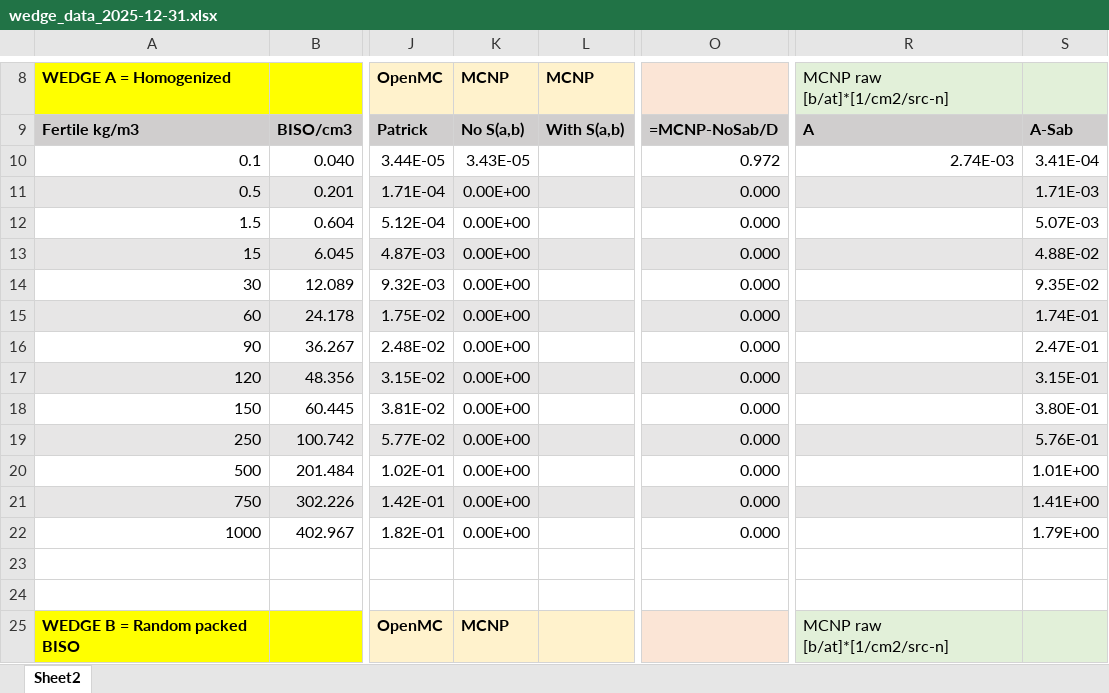
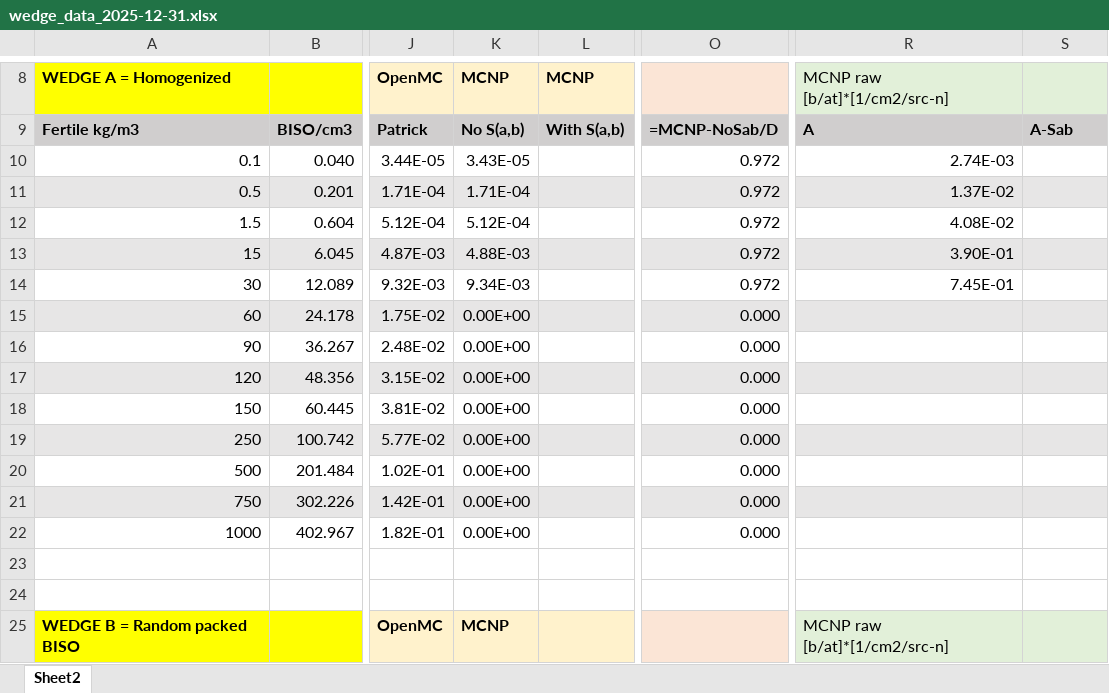
Before and after one commit to patrickpark910/dt-fusion-illicit, an Excel workbook: MCNP/wedge_data_2025-12-31.xlsx, sheet Sheet2, drawn as a sheet; only a part is shown, gaps mark what is left out; values as stored, in another font and other column widths than the file's, no borders; the diff names each change by its address in the sheet, - before the commit and + after, or states it on an @@ line.

Commit message:
wedge tests continued A, B, C

```diff
--- a/MCNP/wedge_data_2025-12-31.xlsx (sheet Sheet2)
+++ b/MCNP/wedge_data_2025-12-31.xlsx (sheet Sheet2)
-S10: 3.41E-04
+S10: (empty)
-K11: 0.00E+00
+K11: 1.71E-04
-O11:O14: 0.000
+O11:O14: 0.972
-R11: (empty)
+R11: 1.37E-02
-S11: 1.71E-03
+S11: (empty)
-K12: 0.00E+00
+K12: 5.12E-04
-R12: (empty)
+R12: 4.08E-02
-S12: 5.07E-03
+S12: (empty)
-K13: 0.00E+00
+K13: 4.88E-03
-R13: (empty)
+R13: 3.90E-01
-S13: 4.88E-02
+S13: (empty)
-K14: 0.00E+00
+K14: 9.34E-03
-R14: (empty)
+R14: 7.45E-01
-S14: 9.35E-02
+S14: (empty)
-S15: 1.74E-01
+S15: (empty)
-S16: 2.47E-01
+S16: (empty)
-S17: 3.15E-01
+S17: (empty)
-S18: 3.80E-01
+S18: (empty)
-S19: 5.76E-01
+S19: (empty)
-S20: 1.01E+00
+S20: (empty)
-S21: 1.41E+00
+S21: (empty)
-S22: 1.79E+00
+S22: (empty)
```
Also changed, not shown: 52 other files.
